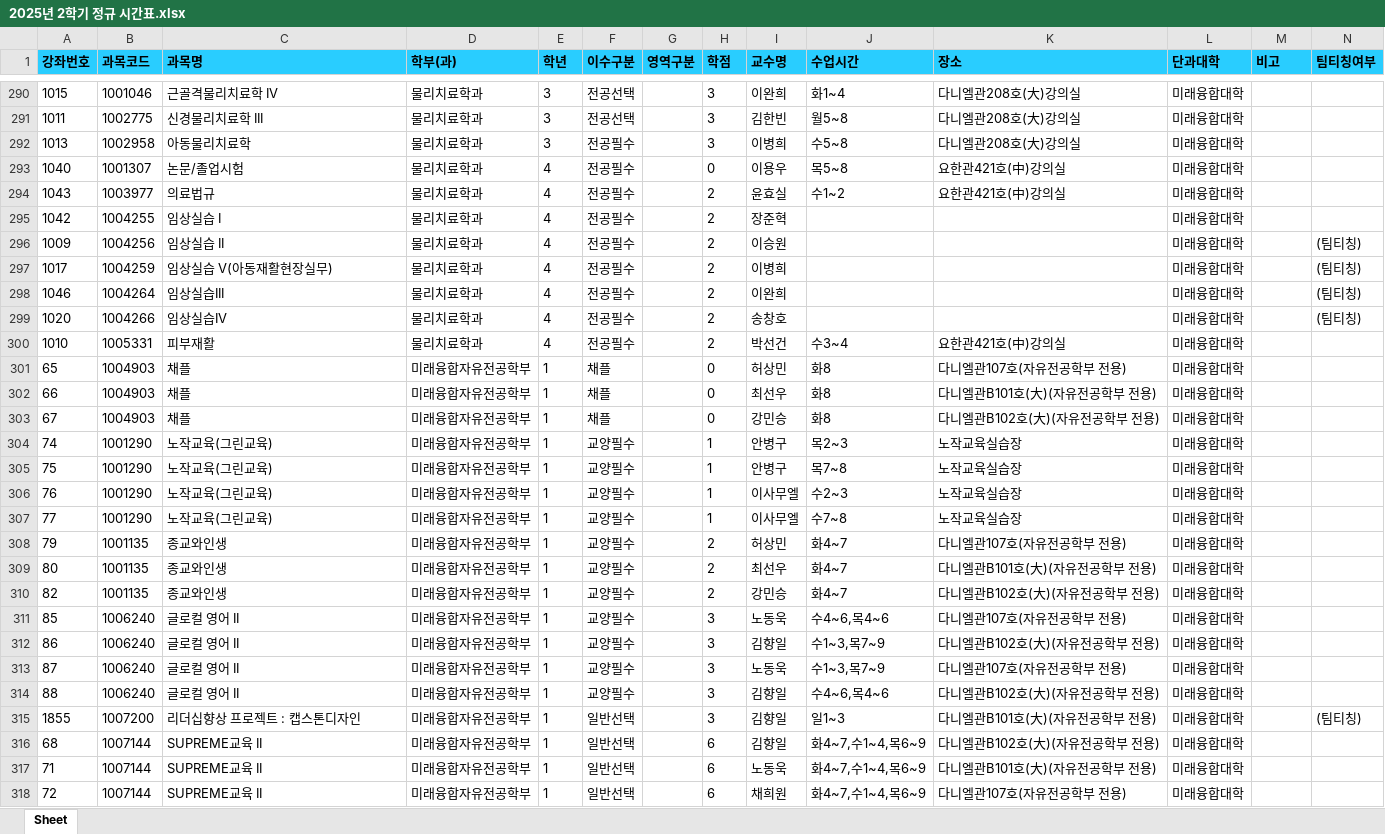
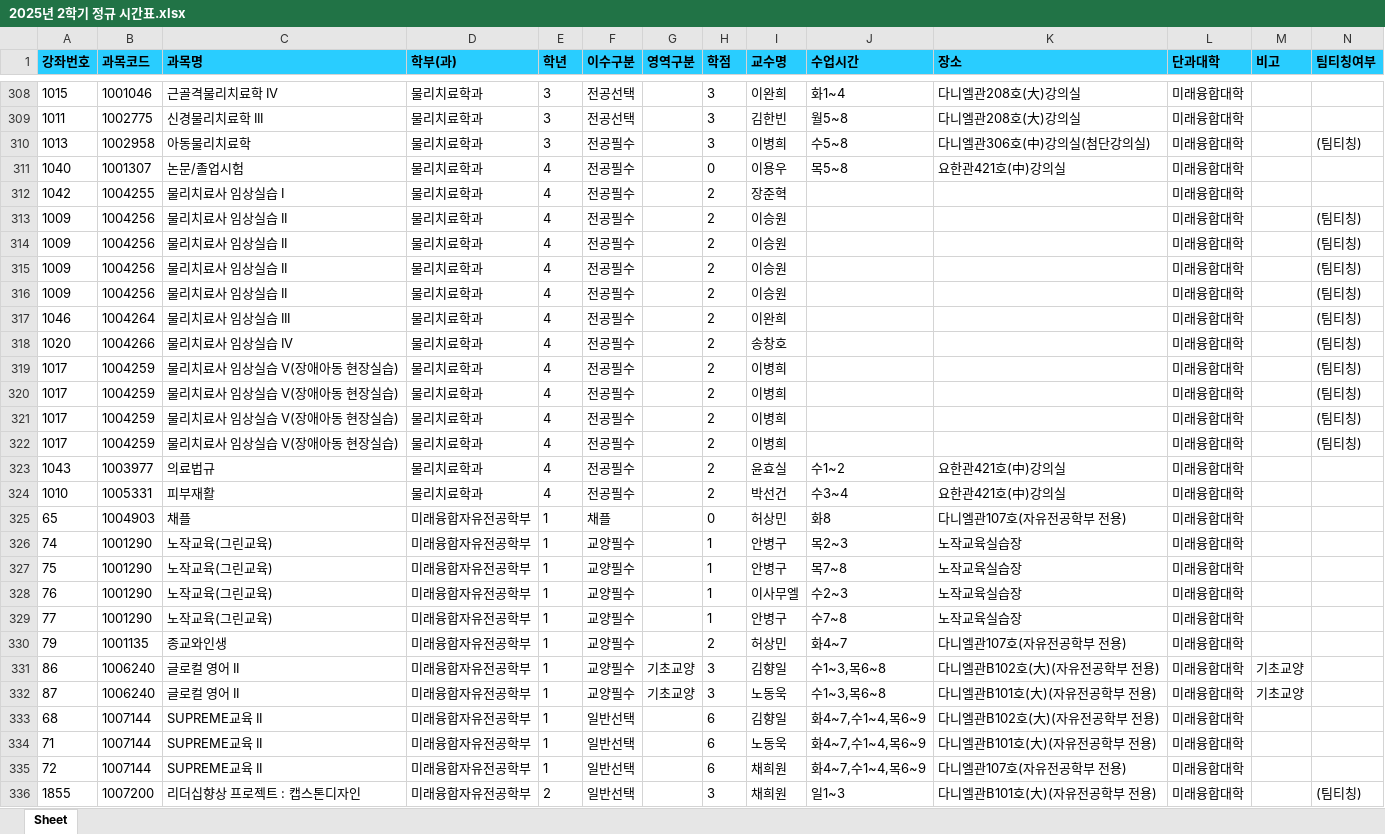
Before and after one commit to syu-kr/lecture.syu.kr-everytime, an Excel workbook: data/2025년 2학기 정규 시간표.xlsx, sheet Sheet, drawn as a sheet; only a part is shown, gaps mark what is left out; values as stored, in another font and other column widths than the file's, no borders; removed rows and columns are numbered as before the commit, all else as after; the diff covers the shown part only; the diff names each change by its address in the sheet, - before the commit and + after, or states it on an @@ line.

Commit message:
chore(data): add 2025-2 data files ('25.09.03)

```diff
--- a/data/2025년 2학기 정규 시간표.xlsx (sheet Sheet)
+++ b/data/2025년 2학기 정규 시간표.xlsx (sheet Sheet)
-K310 (장소): 다니엘관208호(大)강의실
+K310 (장소): 다니엘관306호(中)강의실(첨단강의실)
-N310 (팀티칭여부): (empty)
+N310 (팀티칭여부): (팀티칭)
+row 312: 1042 | 1004255 | 물리치료사 임상실습 I | 물리치료학과 | 4 | 전공필수 |  | 2 | 장준혁 |  |  | 미래융합대학
+row 313: 1009 | 1004256 | 물리치료사 임상실습 II | 물리치료학과 | 4 | 전공필수 |  | 2 | 이승원 |  |  | 미래융합대학 |  | (팀티칭)
+row 314: 1009 | 1004256 | 물리치료사 임상실습 II | 물리치료학과 | 4 | 전공필수 |  | 2 | 이승원 |  |  | 미래융합대학 |  | (팀티칭)
+row 315: 1009 | 1004256 | 물리치료사 임상실습 II | 물리치료학과 | 4 | 전공필수 |  | 2 | 이승원 |  |  | 미래융합대학 |  | (팀티칭)
+row 316: 1009 | 1004256 | 물리치료사 임상실습 II | 물리치료학과 | 4 | 전공필수 |  | 2 | 이승원 |  |  | 미래융합대학 |  | (팀티칭)
+row 317: 1046 | 1004264 | 물리치료사 임상실습 III | 물리치료학과 | 4 | 전공필수 |  | 2 | 이완희 |  |  | 미래융합대학 |  | (팀티칭)
+row 318: 1020 | 1004266 | 물리치료사 임상실습 IV | 물리치료학과 | 4 | 전공필수 |  | 2 | 송창호 |  |  | 미래융합대학 |  | (팀티칭)
+row 319: 1017 | 1004259 | 물리치료사 임상실습 V(장애아동 현장실습) | 물리치료학과 | 4 | 전공필수 |  | 2 | 이병희 |  |  | 미래융합대학 |  | (팀티칭)
+row 320: 1017 | 1004259 | 물리치료사 임상실습 V(장애아동 현장실습) | 물리치료학과 | 4 | 전공필수 |  | 2 | 이병희 |  |  | 미래융합대학 |  | (팀티칭)
+row 321: 1017 | 1004259 | 물리치료사 임상실습 V(장애아동 현장실습) | 물리치료학과 | 4 | 전공필수 |  | 2 | 이병희 |  |  | 미래융합대학 |  | (팀티칭)
+row 322: 1017 | 1004259 | 물리치료사 임상실습 V(장애아동 현장실습) | 물리치료학과 | 4 | 전공필수 |  | 2 | 이병희 |  |  | 미래융합대학 |  | (팀티칭)
-row 295: 1042 | 1004255 | 임상실습 I | 물리치료학과 | 4 | 전공필수 |  | 2 | 장준혁 |  |  | 미래융합대학
-row 296: 1009 | 1004256 | 임상실습 II | 물리치료학과 | 4 | 전공필수 |  | 2 | 이승원 |  |  | 미래융합대학 |  | (팀티칭)
-row 297: 1017 | 1004259 | 임상실습 V(아동재활현장실무) | 물리치료학과 | 4 | 전공필수 |  | 2 | 이병희 |  |  | 미래융합대학 |  | (팀티칭)
-row 298: 1046 | 1004264 | 임상실습III | 물리치료학과 | 4 | 전공필수 |  | 2 | 이완희 |  |  | 미래융합대학 |  | (팀티칭)
-row 299: 1020 | 1004266 | 임상실습IV | 물리치료학과 | 4 | 전공필수 |  | 2 | 송창호 |  |  | 미래융합대학 |  | (팀티칭)
-row 302: 66 | 1004903 | 채플 | 미래융합자유전공학부 | 1 | 채플 |  | 0 | 최선우 | 화8 | 다니엘관B101호(大)(자유전공학부 전용) | 미래융합대학
-row 303: 67 | 1004903 | 채플 | 미래융합자유전공학부 | 1 | 채플 |  | 0 | 강민승 | 화8 | 다니엘관B102호(大)(자유전공학부 전용) | 미래융합대학
-I329 (교수명): 이사무엘
+I329 (교수명): 안병구
-row 309: 80 | 1001135 | 종교와인생 | 미래융합자유전공학부 | 1 | 교양필수 |  | 2 | 최선우 | 화4~7 | 다니엘관B101호(大)(자유전공학부 전용) | 미래융합대학
-row 310: 82 | 1001135 | 종교와인생 | 미래융합자유전공학부 | 1 | 교양필수 |  | 2 | 강민승 | 화4~7 | 다니엘관B102호(大)(자유전공학부 전용) | 미래융합대학
-row 311: 85 | 1006240 | 글로컬 영어 II | 미래융합자유전공학부 | 1 | 교양필수 |  | 3 | 노동욱 | 수4~6,목4~6 | 다니엘관107호(자유전공학부 전용) | 미래융합대학
-G331:G332 (영역구분): (empty)
+G331:G332 (영역구분): 기초교양
-J331:J332 (수업시간): 수1~3,목7~9
+J331:J332 (수업시간): 수1~3,목6~8
-M331:M332 (비고): (empty)
+M331:M332 (비고): 기초교양
-K332 (장소): 다니엘관107호(자유전공학부 전용)
+K332 (장소): 다니엘관B101호(大)(자유전공학부 전용)
-row 314: 88 | 1006240 | 글로컬 영어 II | 미래융합자유전공학부 | 1 | 교양필수 |  | 3 | 김향일 | 수4~6,목4~6 | 다니엘관B102호(大)(자유전공학부 전용) | 미래융합대학
-row 315: 1855 | 1007200 | 리더십향상 프로젝트 : 캡스톤디자인 | 미래융합자유전공학부 | 1 | 일반선택 |  | 3 | 김향일 | 일1~3 | 다니엘관B101호(大)(자유전공학부 전용) | 미래융합대학 |  | (팀티칭)
+row 336: 1855 | 1007200 | 리더십향상 프로젝트 : 캡스톤디자인 | 미래융합자유전공학부 | 2 | 일반선택 |  | 3 | 채희원 | 일1~3 | 다니엘관B101호(大)(자유전공학부 전용) | 미래융합대학 |  | (팀티칭)
```
Also changed, not shown: 96 added rows, 10 removed rows and 429 edited cells elsewhere in this sheet, 1 other file.
